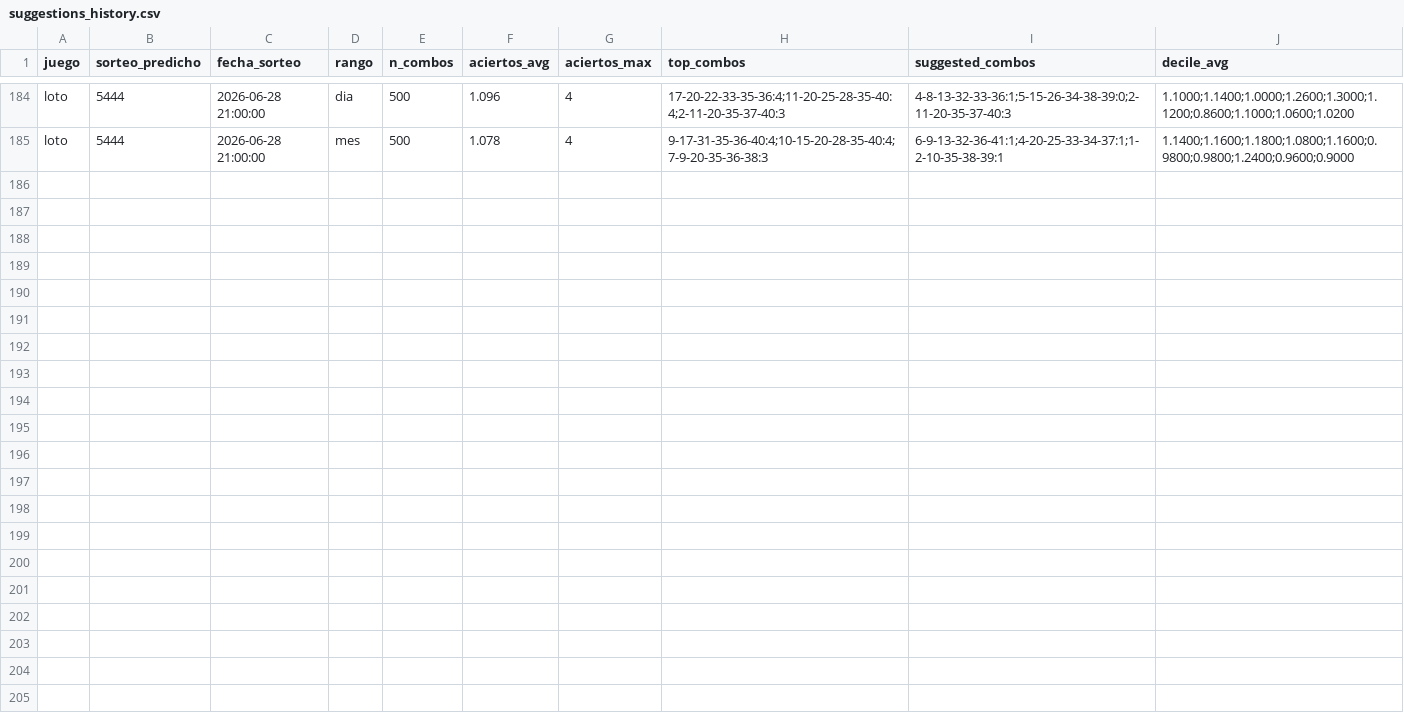
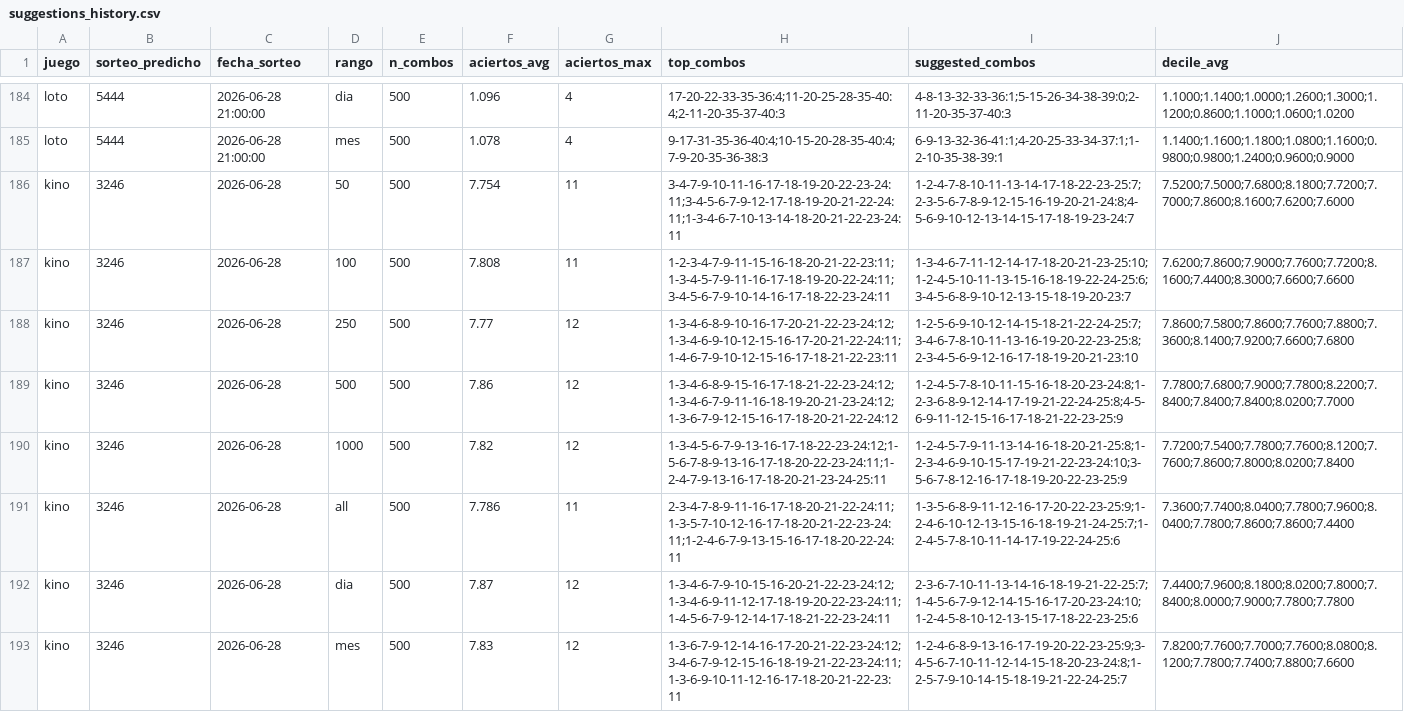
Before and after one commit to GaboAzorin/kin-lo, a CSV file: data/suggestions_history.csv, drawn as a sheet; only a part is shown, gaps mark what is left out; the diff names each change by its address in the sheet, - before the commit and + after, or states it on an @@ line.

```diff
--- a/data/suggestions_history.csv
+++ b/data/suggestions_history.csv
+row 186: kino | 3246 | 2026-06-28 | 50 | 500 | 7.754 | 11 | 3-4-7-9-10-11-16-17-18-19-20-22-23-24:11;3-4-5-6-7-9-12-17-18-19-20-21-22-24:11;1-3-4-6-7-10-13-14-18-20-21-22-23-24:11 | 1-2-4-7-8-10-11-13-14-17-18-22-23-25:7;2-3-5-6-7-8-9-12-15-16-19-20-21-24:8;4-5-6-9-10-12-13-14-15-17-18-19-23-24:7 | 7.5200;7.5000;7.6800;8.1800;7.7200;7.7000;7.8600;8.1600;7.6200;7.6000
+row 187: kino | 3246 | 2026-06-28 | 100 | 500 | 7.808 | 11 | 1-2-3-4-7-9-11-15-16-18-20-21-22-23:11;1-3-4-5-7-9-11-16-17-18-19-20-22-24:11;3-4-5-6-7-9-10-14-16-17-18-22-23-24:11 | 1-3-4-6-7-11-12-14-17-18-20-21-23-25:10;1-2-4-5-10-11-13-15-16-18-19-22-24-25:6;3-4-5-6-8-9-10-12-13-15-18-19-20-23:7 | 7.6200;7.8600;7.9000;7.7600;7.7200;8.1600;7.4400;8.3000;7.6600;7.6600
+row 188: kino | 3246 | 2026-06-28 | 250 | 500 | 7.77 | 12 | 1-3-4-6-8-9-10-16-17-20-21-22-23-24:12;1-3-4-6-9-10-12-15-16-17-20-21-22-24:11;1-4-6-7-9-10-12-15-16-17-18-21-22-23:11 | 1-2-5-6-9-10-12-14-15-18-21-22-24-25:7;3-4-6-7-8-10-11-13-16-19-20-22-23-25:8;2-3-4-5-6-9-12-16-17-18-19-20-21-23:10 | 7.8600;7.5800;7.8600;7.7600;7.8800;7.3600;8.1400;7.9200;7.6600;7.6800
+row 189: kino | 3246 | 2026-06-28 | 500 | 500 | 7.86 | 12 | 1-3-4-6-8-9-15-16-17-18-21-22-23-24:12;1-3-4-6-7-9-11-16-18-19-20-21-23-24:12;1-3-6-7-9-12-15-16-17-18-20-21-22-24:12 | 1-2-4-5-7-8-10-11-15-16-18-20-23-24:8;1-2-3-6-8-9-12-14-17-19-21-22-24-25:8;4-5-6-9-11-12-15-16-17-18-21-22-23-25:9 | 7.7800;7.6800;7.9000;7.7800;8.2200;7.8400;7.8400;7.8400;8.0200;7.7000
+row 190: kino | 3246 | 2026-06-28 | 1000 | 500 | 7.82 | 12 | 1-3-4-5-6-7-9-13-16-17-18-22-23-24:12;1-5-6-7-8-9-13-16-17-18-20-22-23-24:11;1-2-4-7-9-13-16-17-18-20-21-23-24-25:11 | 1-2-4-5-7-9-11-13-14-16-18-20-21-25:8;1-2-3-4-6-9-10-15-17-19-21-22-23-24:10;3-5-6-7-8-12-16-17-18-19-20-22-23-25:9 | 7.7200;7.5400;7.7800;7.7600;8.1200;7.7600;7.8600;7.8000;8.0200;7.8400
+row 191: kino | 3246 | 2026-06-28 | all | 500 | 7.786 | 11 | 2-3-4-7-8-9-11-16-17-18-20-21-22-24:11;1-3-5-7-10-12-16-17-18-20-21-22-23-24:11;1-2-4-6-7-9-13-15-16-17-18-20-22-24:11 | 1-3-5-6-8-9-11-12-16-17-20-22-23-25:9;1-2-4-6-10-12-13-15-16-18-19-21-24-25:7;1-2-4-5-7-8-10-11-14-17-19-22-24-25:6 | 7.3600;7.7400;8.0400;7.7800;7.9600;8.0400;7.7800;7.8600;7.8600;7.4400
+row 192: kino | 3246 | 2026-06-28 | dia | 500 | 7.87 | 12 | 1-3-4-6-7-9-10-15-16-20-21-22-23-24:12;1-3-4-6-9-11-12-17-18-19-20-22-23-24:11;1-4-5-6-7-9-12-14-17-18-21-22-23-24:11 | 2-3-6-7-10-11-13-14-16-18-19-21-22-25:7;1-4-5-6-7-9-12-14-15-16-17-20-23-24:10;1-2-4-5-8-10-12-13-15-17-18-22-23-25:6 | 7.4400;7.9600;8.1800;8.0200;7.8000;7.8400;8.0000;7.9000;7.7800;7.7800
+row 193: kino | 3246 | 2026-06-28 | mes | 500 | 7.83 | 12 | 1-3-6-7-9-12-14-16-17-20-21-22-23-24:12;3-4-6-7-9-12-15-16-18-19-21-22-23-24:11;1-3-6-9-10-11-12-16-17-18-20-21-22-23:11 | 1-2-4-6-8-9-13-16-17-19-20-22-23-25:9;3-4-5-6-7-10-11-12-14-15-18-20-23-24:8;1-2-5-7-9-10-14-15-18-19-21-22-24-25:7 | 7.8200;7.7600;7.7000;7.7600;8.0800;8.1200;7.7800;7.7400;7.8800;7.6600
```
Also changed, not shown: data/loteria_historial.csv, 7 other files.
